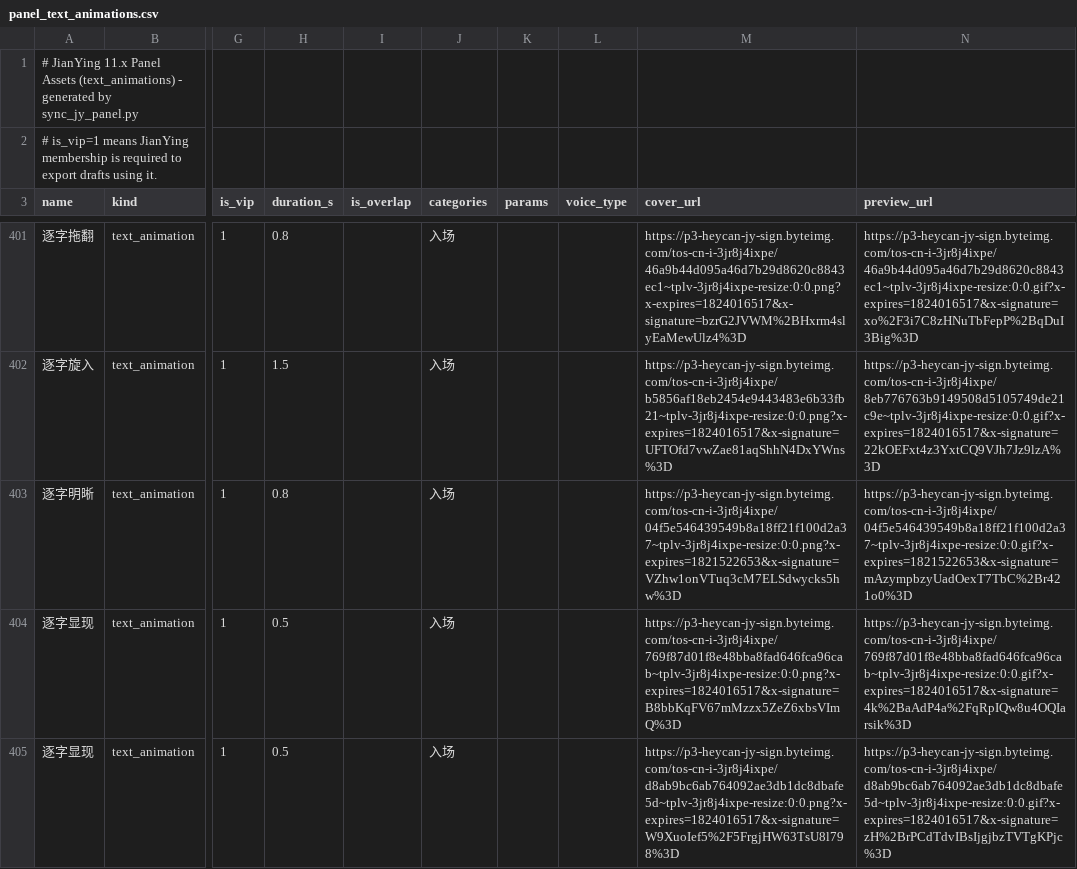
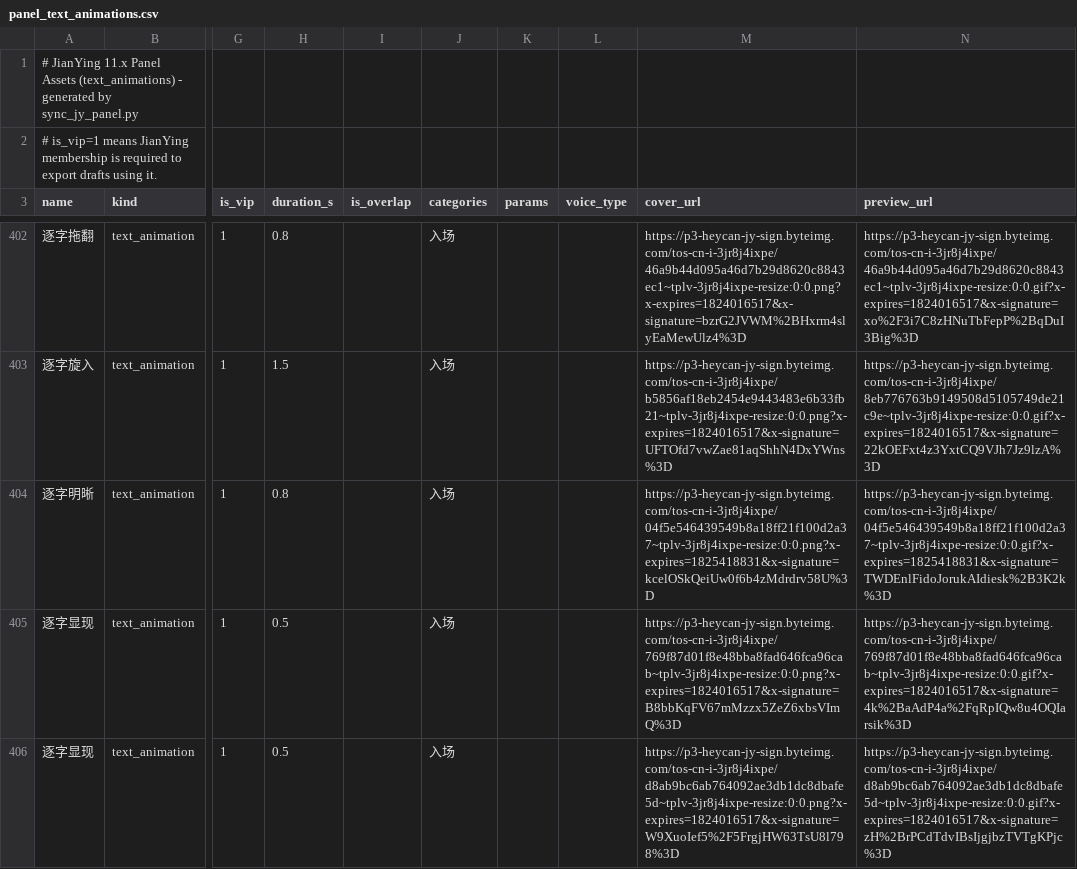
Before and after one commit to yourlin/jianying-pro, a CSV file: data/panel_text_animations.csv, drawn as a sheet; only a part is shown, gaps mark what is left out; addresses are those after the commit; the diff covers the shown part only; the diff names each change by its address in the sheet, - before the commit and + after, or states it on an @@ line.

```diff
--- a/data/panel_text_animations.csv
+++ b/data/panel_text_animations.csv
-M404 (cover_url): https://p3-heycan-jy-sign.byteimg.com/tos-cn-i-3jr8j4ixpe/04f5e546439549b8a18ff21f100d2a37~tplv-3jr8j4ixpe-resize:0:0.png?x-expires=1821522653&x-signature=VZhw1onVTuq3cM7ELSdwycks5hw%3D
+M404 (cover_url): https://p3-heycan-jy-sign.byteimg.com/tos-cn-i-3jr8j4ixpe/04f5e546439549b8a18ff21f100d2a37~tplv-3jr8j4ixpe-resize:0:0.png?x-expires=1825418831&x-signature=kcelOSkQeiUw0f6b4zMdrdrv58U%3D
-N404 (preview_url): https://p3-heycan-jy-sign.byteimg.com/tos-cn-i-3jr8j4ixpe/04f5e546439549b8a18ff21f100d2a37~tplv-3jr8j4ixpe-resize:0:0.gif?x-expires=1821522653&x-signature=mAzympbzyUadOexT7TbC%2Br421o0%3D
+N404 (preview_url): https://p3-heycan-jy-sign.byteimg.com/tos-cn-i-3jr8j4ixpe/04f5e546439549b8a18ff21f100d2a37~tplv-3jr8j4ixpe-resize:0:0.gif?x-expires=1825418831&x-signature=TWDEnlFidoJorukAIdiesk%2B3K2k%3D
```
Also changed, not shown: 2 added rows and 38 edited cells elsewhere in this file, data/panel_tts_voices.csv, 4 other files.
